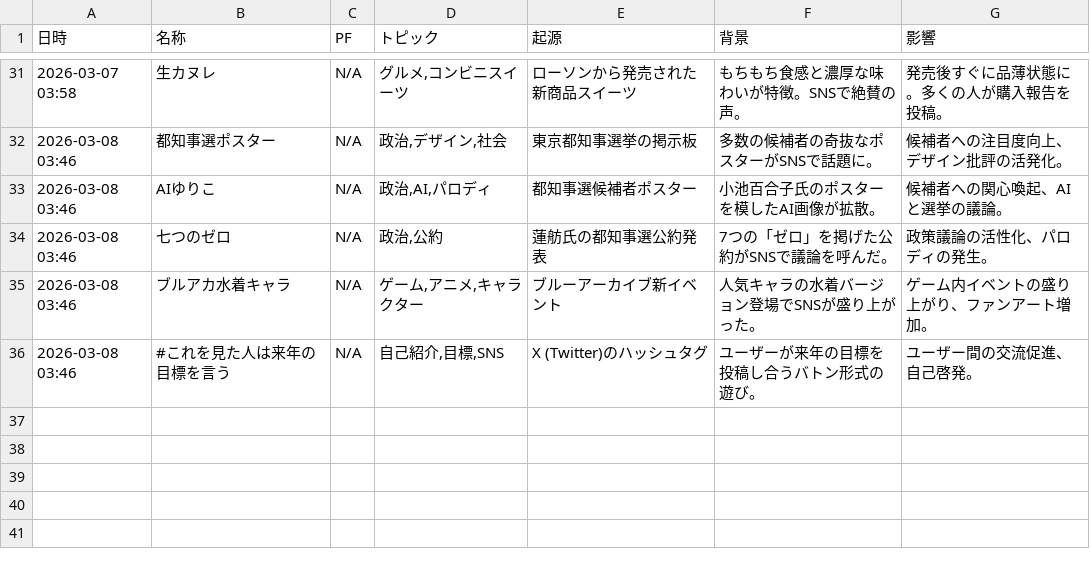
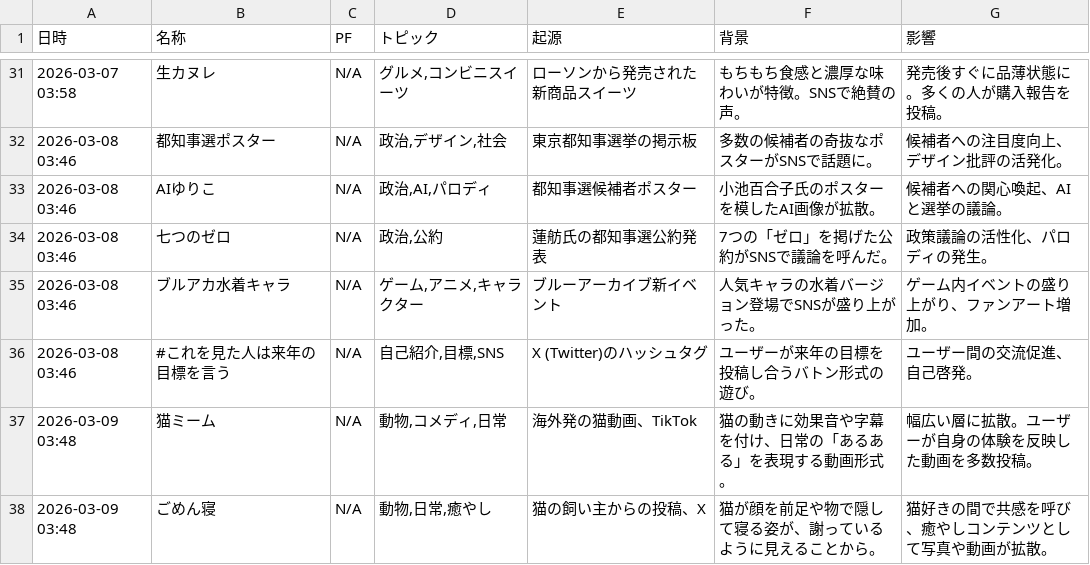
Before and after one commit to Hamaaan/sns-meme-reporting-jp, a CSV file: data/2026/2026-03_meme_trends.csv, drawn as a sheet; only a part is shown, gaps mark what is left out.

```diff
--- a/data/2026/2026-03_meme_trends.csv
+++ b/data/2026/2026-03_meme_trends.csv
@@ -36 +36,3 @@
 2026-03-08 03:46,#これを見た人は来年の目標を言う,N/A,"自己紹介,目標,SNS",X (Twitter)のハッシュタグ,ユーザーが来年の目標を投稿し合うバトン形式の遊び。,ユーザー間の交流促進、自己啓発。
+2026-03-09 03:48,猫ミーム,N/A,"動物,コメディ,日常",海外発の猫動画、TikTok,猫の動きに効果音や字幕を付け、日常の「あるある」を表現する動画形式。,幅広い層に拡散。ユーザーが自身の体験を反映した動画を多数投稿。
+2026-03-09 03:48,ごめん寝,N/A,"動物,日常,癒やし",猫の飼い主からの投稿、X,猫が顔を前足や物で隠して寝る姿が、謝っているように見えることから。,猫好きの間で共感を呼び、癒やしコンテンツとして写真や動画が拡散。
```
Also changed, not shown: 1 other file.
